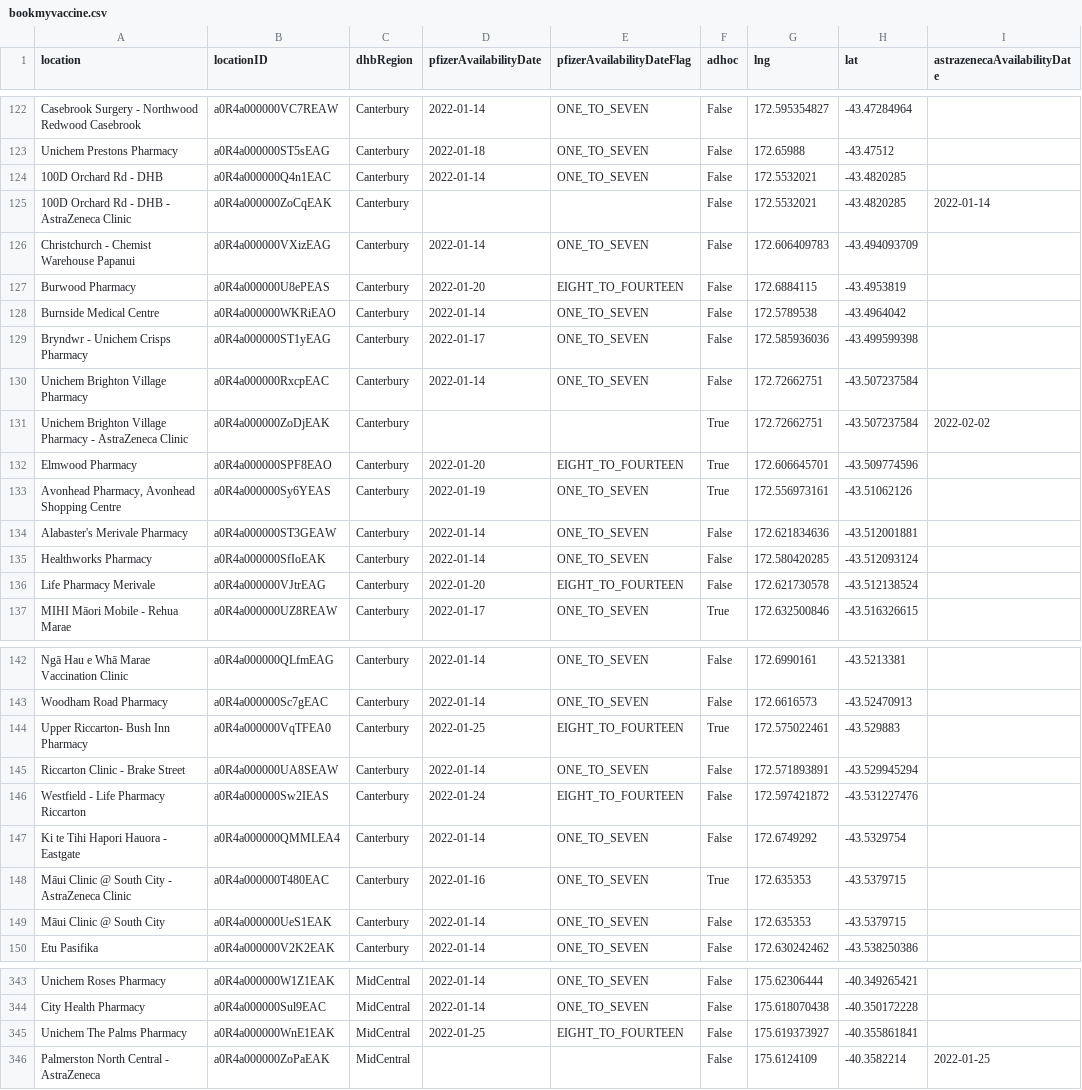
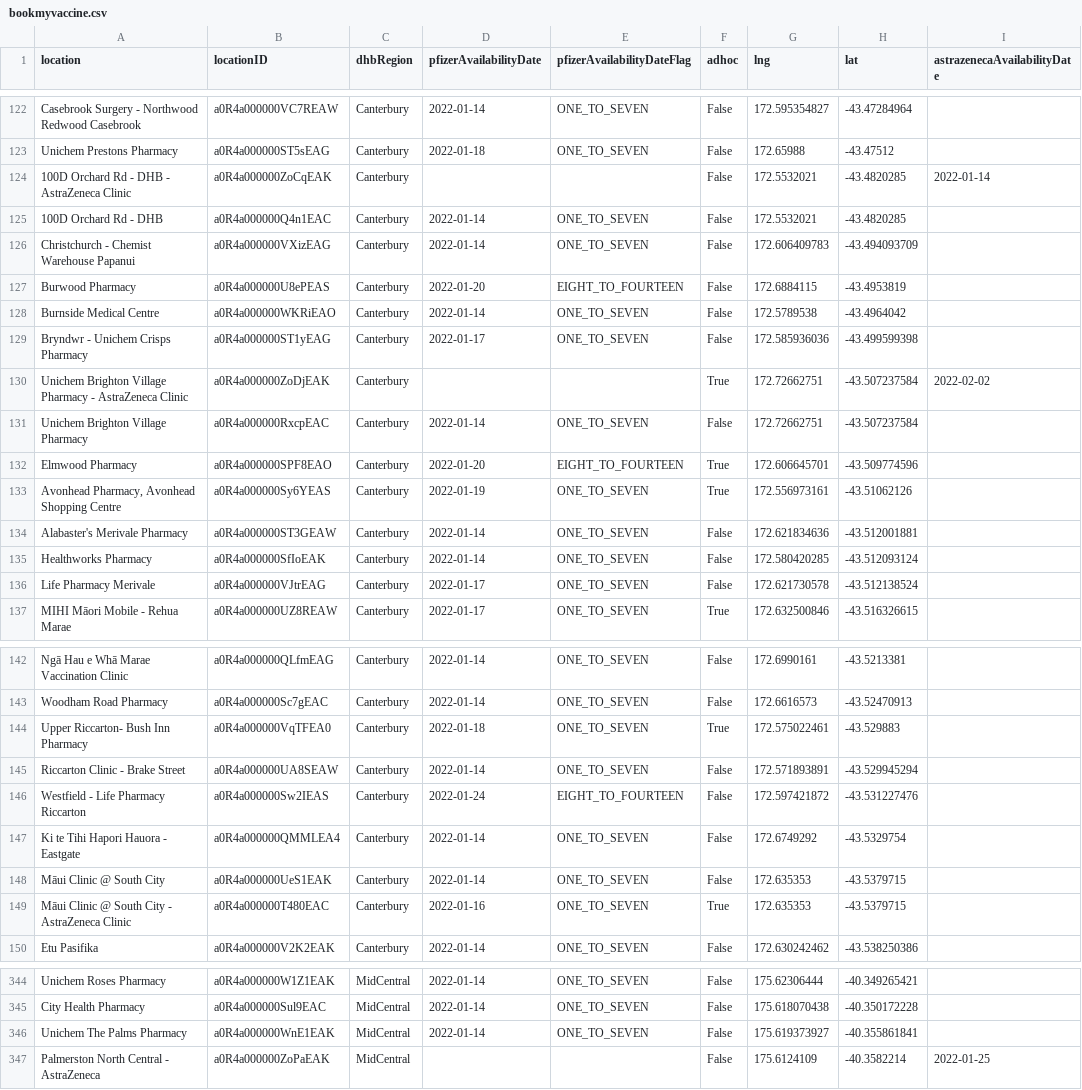
Before and after one commit to UoA-eResearch/nz-covid19-data-auto, a CSV file: vaccinations/bookmyvaccine.csv, drawn as a sheet; only a part is shown, gaps mark what is left out; addresses are those after the commit; the diff covers the shown part only; the diff names each change by its address in the sheet, - before the commit and + after, or states it on an @@ line.

```diff
--- a/vaccinations/bookmyvaccine.csv
+++ b/vaccinations/bookmyvaccine.csv
@@ row 125 moved to row 124: 100D Orchard Rd - DHB - AstraZeneca Clin… @@
@@ row 131 moved to row 130: Unichem Brighton Village Pharmacy - Astr… @@
-D136 (pfizerAvailabilityDate): 2022-01-20
+D136 (pfizerAvailabilityDate): 2022-01-17
-E136 (pfizerAvailabilityDateFlag): EIGHT_TO_FOURTEEN
+E136 (pfizerAvailabilityDateFlag): ONE_TO_SEVEN
-D144 (pfizerAvailabilityDate): 2022-01-25
+D144 (pfizerAvailabilityDate): 2022-01-18
-E144 (pfizerAvailabilityDateFlag): EIGHT_TO_FOURTEEN
+E144 (pfizerAvailabilityDateFlag): ONE_TO_SEVEN
@@ row 149 moved to row 148: Māui Clinic @ South City @@
-D346 (pfizerAvailabilityDate): 2022-01-25
+D346 (pfizerAvailabilityDate): 2022-01-14
-E346 (pfizerAvailabilityDateFlag): EIGHT_TO_FOURTEEN
+E346 (pfizerAvailabilityDateFlag): ONE_TO_SEVEN
```
Also changed, not shown: 4 added rows, 2 removed rows, 18 moved rows and 30 edited cells elsewhere in this file, 1 other file.
